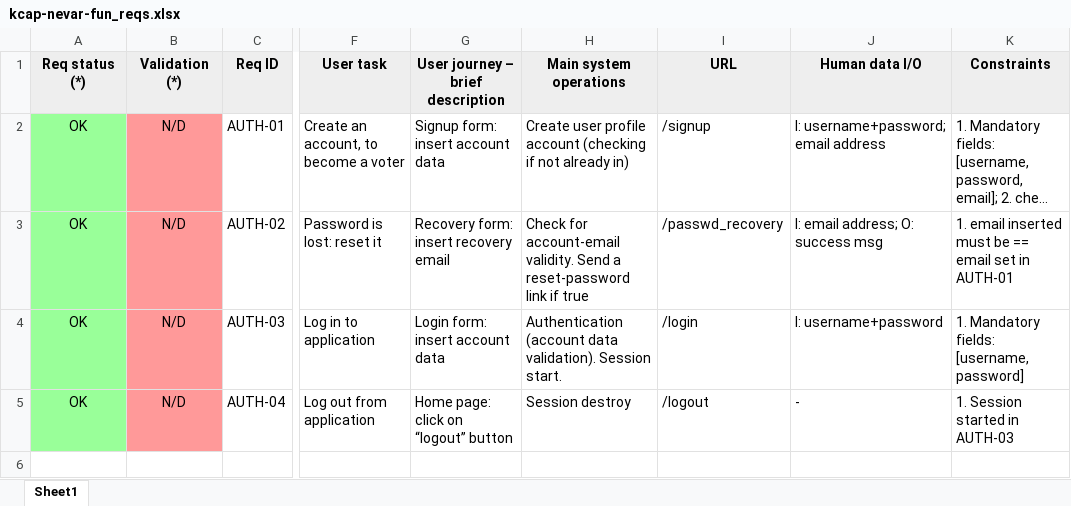
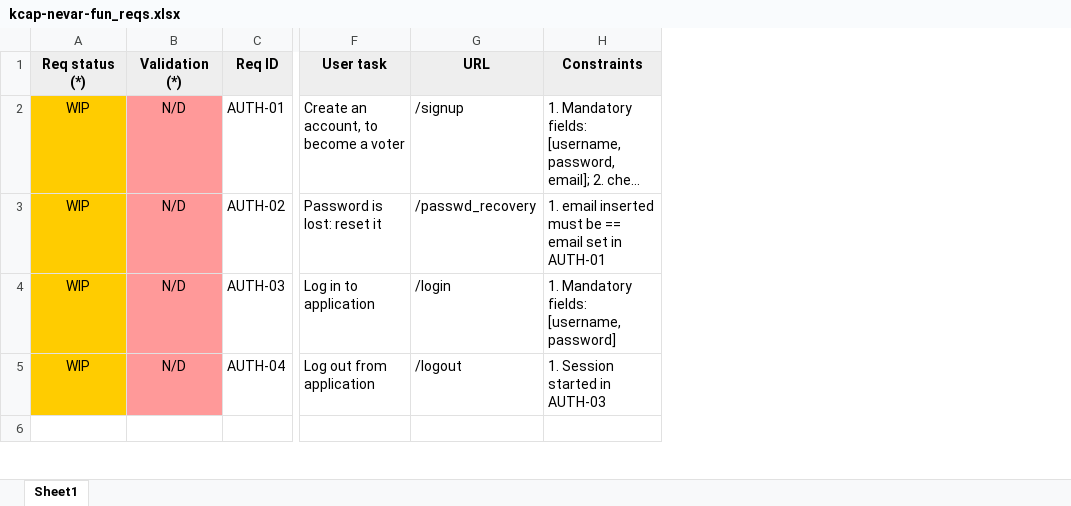
Before and after one commit to deeper-x/kcap-nevar, an Excel workbook: docs/kcap-nevar-fun_reqs.xlsx, sheet Sheet1, drawn as a sheet; only a part is shown, gaps mark what is left out; long unchanged cells end in …; values as stored, in another font and other column widths than the file's, no borders; the diff covers the shown part only; the diff names each change by its address in the sheet, - before the commit and + after, or states it on an @@ line.

```diff
--- a/docs/kcap-nevar-fun_reqs.xlsx (sheet Sheet1)
+++ b/docs/kcap-nevar-fun_reqs.xlsx (sheet Sheet1)
-column G (User journey – brief description), rows 2-5: Signup form: insert account data | Recovery form: insert recovery email | Login form: insert account data | Home page: click on “logout” button
-column H (Main system operations), rows 2-5: Create user profile account (checking if not already in) | Check for account-email validity. Send a reset-password link if true | Authentication (account data validation). Session start. | Session destroy
-column J (Human data I/O), rows 2-5: I: username+password; email address | I: email address; O: success msg | I: username+password | -
-A2:A5 (Req status (*)): OK
+A2:A5 (Req status (*)): WIP
-A2:A5 fill: #99FF99
+A2:A5 fill: #FFCC00
```
Also changed, not shown: 2 removed rows and 2 edited cells elsewhere in this sheet, 3 other files.
